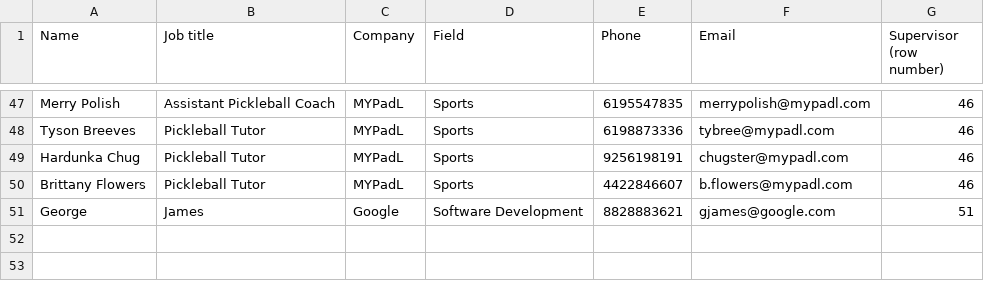
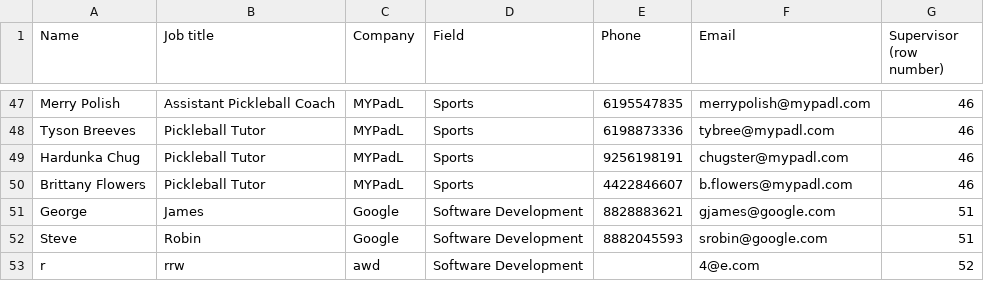
Before and after one commit to gabrielnvian/EmailGenerationPortal, a CSV file: src/data.csv, drawn as a sheet; only a part is shown, gaps mark what is left out; the diff names each change by its address in the sheet, - before the commit and + after, or states it on an @@ line.

```diff
--- a/src/data.csv
+++ b/src/data.csv
+row 52: Steve | Robin | Google | Software Development | 8882045593 | srobin@google.com | 51
+row 53: r | rrw | awd | Software Development |  | 4@e.com | 52
```
Also changed, not shown: 1 other file.
